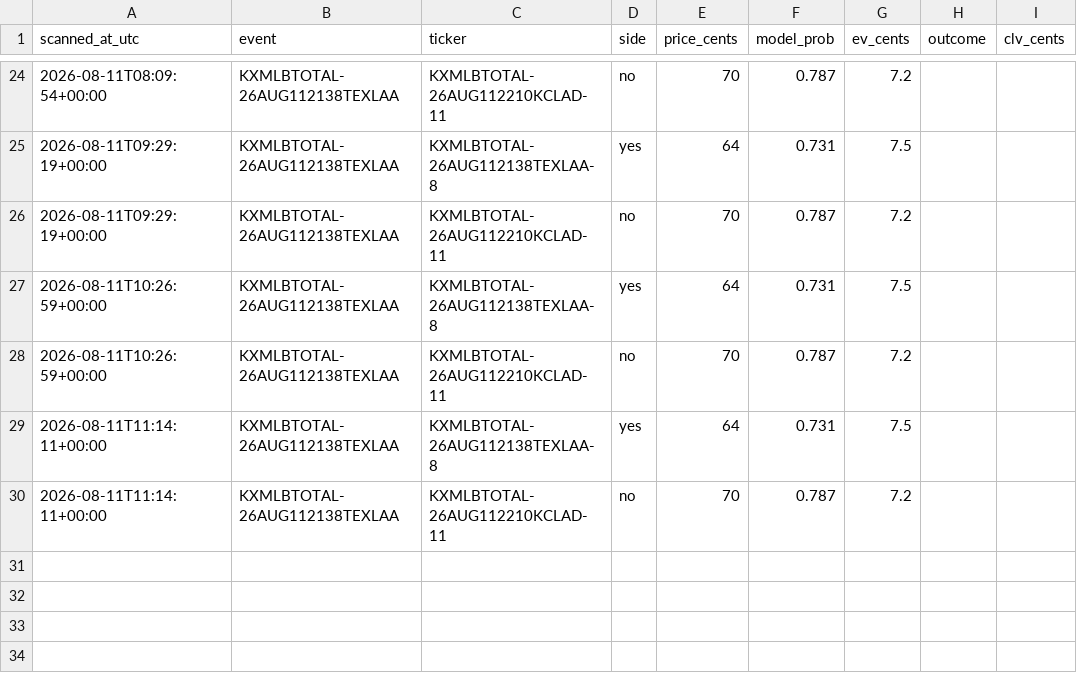
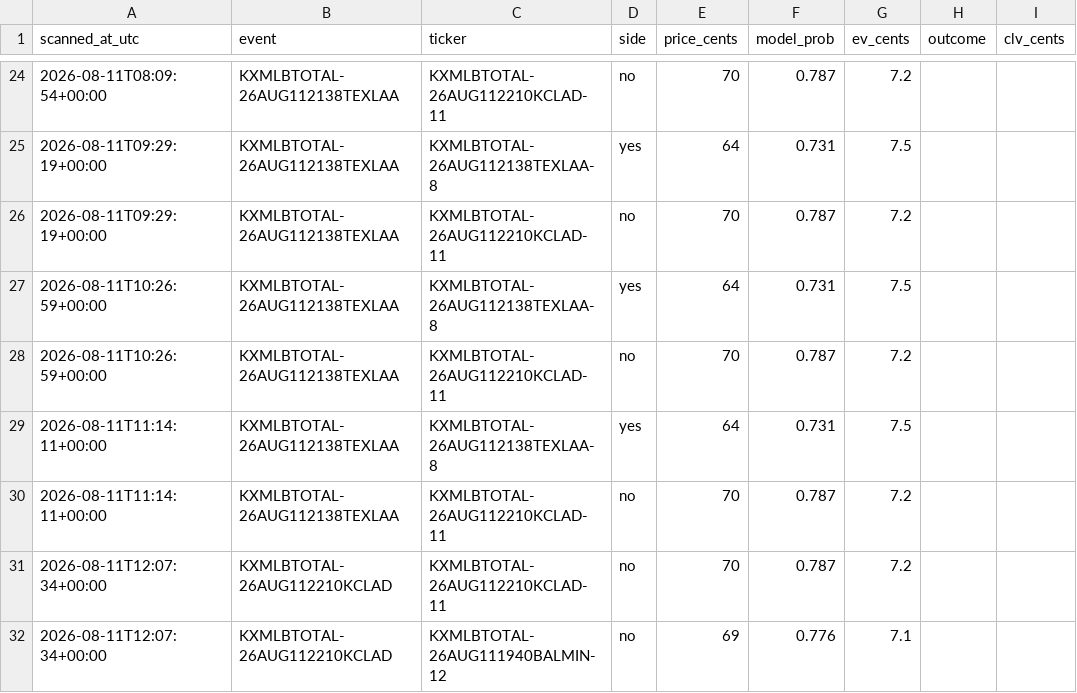
Before and after one commit to Jackhenry87/Prediction-Market-trading-bot, a CSV file: paper_trades_sports.csv, drawn as a sheet; only a part is shown, gaps mark what is left out; the diff names each change by its address in the sheet, - before the commit and + after, or states it on an @@ line.

```diff
--- a/paper_trades_sports.csv
+++ b/paper_trades_sports.csv
+row 31: 2026-08-11T12:07:34+00:00 | KXMLBTOTAL-26AUG112210KCLAD | KXMLBTOTAL-26AUG112210KCLAD-11 | no | 70 | 0.787 | 7.2
+row 32: 2026-08-11T12:07:34+00:00 | KXMLBTOTAL-26AUG112210KCLAD | KXMLBTOTAL-26AUG111940BALMIN-12 | no | 69 | 0.776 | 7.1
```
Also changed, not shown: clv_sports.csv, 2 other files.
